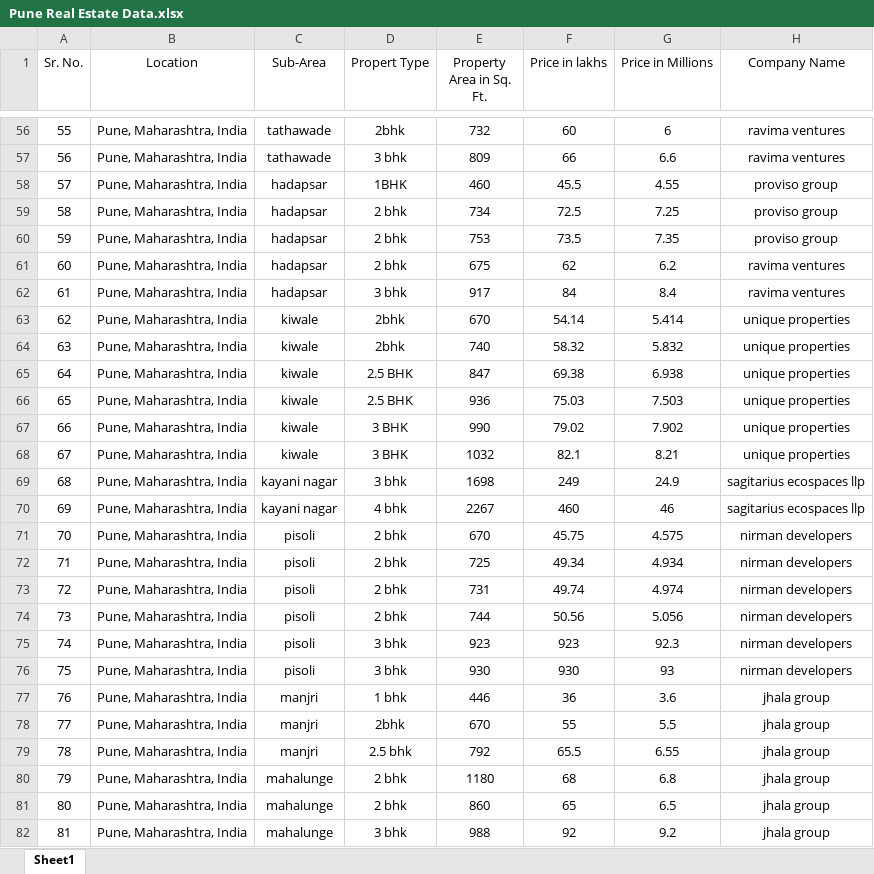
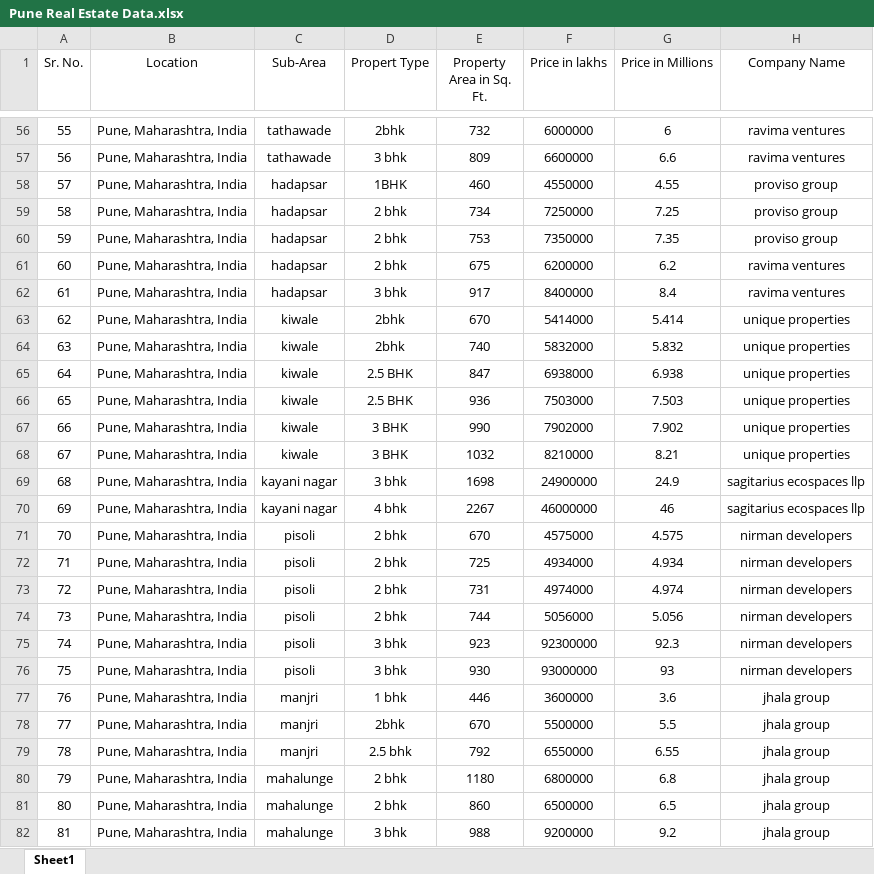
Before and after one commit to sudhanshusinghaiml/End-to-End-Real-Estate-Price-Prediction-Model, an Excel workbook: input/Pune Real Estate Data.xlsx, sheet Sheet1, drawn as a sheet; only a part is shown, gaps mark what is left out; values as stored, in another font and other column widths than the file's, no borders; the diff covers the shown part only; the diff names each change by its address in the sheet, - before the commit and + after, or states it on an @@ line.

```diff
--- a/input/Pune Real Estate Data.xlsx (sheet Sheet1)
+++ b/input/Pune Real Estate Data.xlsx (sheet Sheet1)
-F56 (Price in lakhs): 60
+F56 (Price in lakhs): 6000000
-F57 (Price in lakhs): 66
+F57 (Price in lakhs): 6600000
-F58 (Price in lakhs): 45.5
+F58 (Price in lakhs): 4550000
-F59 (Price in lakhs): 72.5
+F59 (Price in lakhs): 7250000
-F60 (Price in lakhs): 73.5
+F60 (Price in lakhs): 7350000
-F61 (Price in lakhs): 62
+F61 (Price in lakhs): 6200000
-F62 (Price in lakhs): 84
+F62 (Price in lakhs): 8400000
-F63 (Price in lakhs): 54.14
+F63 (Price in lakhs): 5414000
-F64 (Price in lakhs): 58.32
+F64 (Price in lakhs): 5832000
-F65 (Price in lakhs): 69.38
+F65 (Price in lakhs): 6938000
-F66 (Price in lakhs): 75.03
+F66 (Price in lakhs): 7503000
-F67 (Price in lakhs): 79.02
+F67 (Price in lakhs): 7902000
-F68 (Price in lakhs): 82.1
+F68 (Price in lakhs): 8210000
-F69 (Price in lakhs): 249
+F69 (Price in lakhs): 24900000
-F70 (Price in lakhs): 460
+F70 (Price in lakhs): 46000000
-F71 (Price in lakhs): 45.75
+F71 (Price in lakhs): 4575000
-F72 (Price in lakhs): 49.34
+F72 (Price in lakhs): 4934000
-F73 (Price in lakhs): 49.74
+F73 (Price in lakhs): 4974000
-F74 (Price in lakhs): 50.56
+F74 (Price in lakhs): 5056000
-F75 (Price in lakhs): 923
+F75 (Price in lakhs): 92300000
-F76 (Price in lakhs): 930
+F76 (Price in lakhs): 93000000
-F77 (Price in lakhs): 36
+F77 (Price in lakhs): 3600000
-F78 (Price in lakhs): 55
+F78 (Price in lakhs): 5500000
-F79 (Price in lakhs): 65.5
+F79 (Price in lakhs): 6550000
-F80 (Price in lakhs): 68
+F80 (Price in lakhs): 6800000
-F81 (Price in lakhs): 65
+F81 (Price in lakhs): 6500000
-F82 (Price in lakhs): 92
+F82 (Price in lakhs): 9200000
```
Also changed, not shown: 173 edited cells elsewhere in this sheet, formulas that keep their value, 9 other files.
